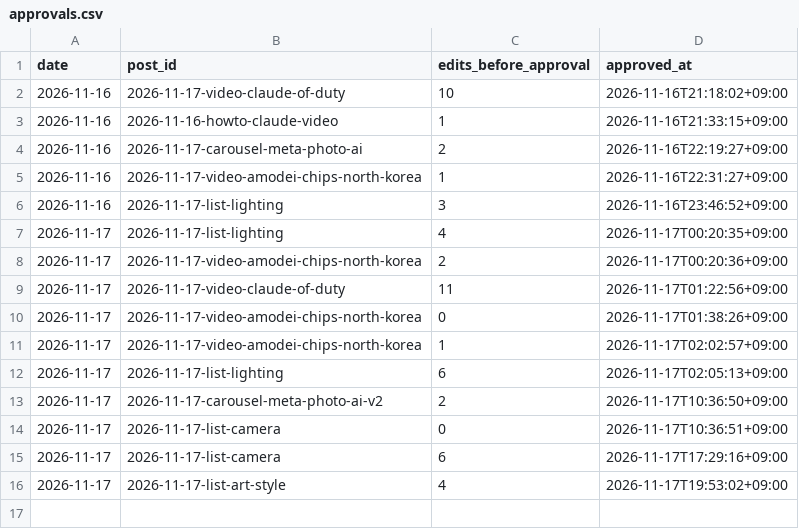
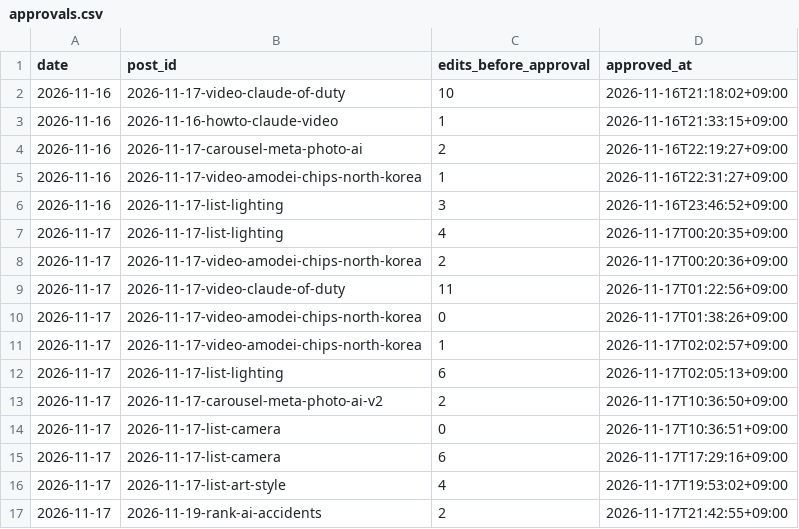
Before and after one commit to vmvm0406/tokenwar-agent, a CSV file: data/approvals.csv, drawn as a sheet.

```diff
--- a/data/approvals.csv
+++ b/data/approvals.csv
@@ -16 +16,2 @@ date,post_id,edits_before_approval,approved_at
 2026-11-17,2026-11-17-list-art-style,4,2026-11-17T19:53:02+09:00
+2026-11-17,2026-11-19-rank-ai-accidents,2,2026-11-17T21:42:55+09:00
```
Also changed, not shown: 1 other file.
